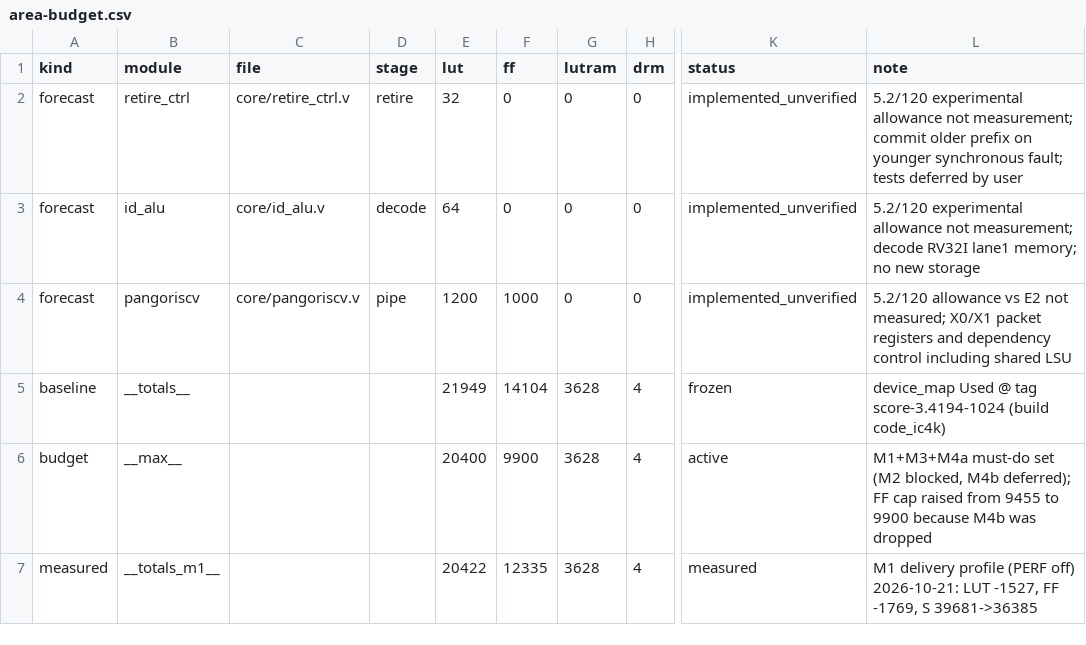
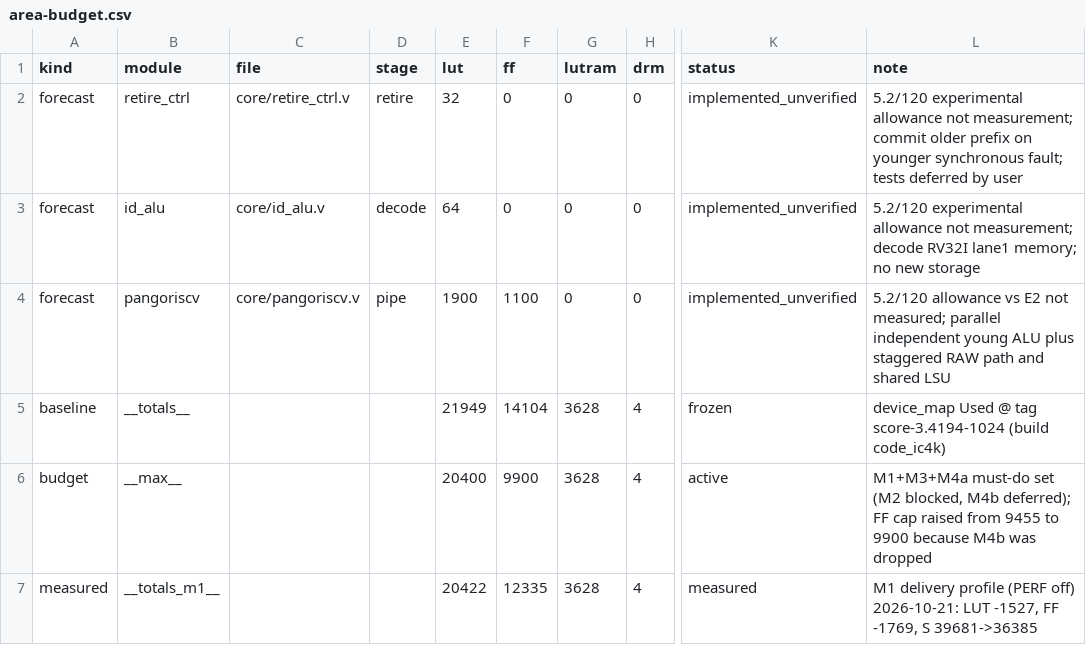
Before and after one commit to licardlu/pangoriscv, a CSV file: docs/architecture/area-budget.csv, drawn as a sheet; only a part is shown, gaps mark what is left out; the diff names each change by its address in the sheet, - before the commit and + after, or states it on an @@ line.

Commit message:
module: pangoriscv parallel young ALU bypass ΔLUT/ΔFF/ΔLUTRAM pending

```diff
--- a/docs/architecture/area-budget.csv
+++ b/docs/architecture/area-budget.csv
-E4 (lut): 1200
+E4 (lut): 1900
-F4 (ff): 1000
+F4 (ff): 1100
-L4 (note): …not measured; X0/X1 packet registers and dependency control including shared LSU
+L4 (note): …not measured; parallel independent young ALU plus staggered RAW path and shared LSU
```
Also changed, not shown: 2 other files.
